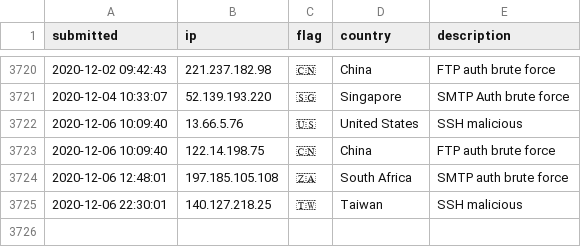
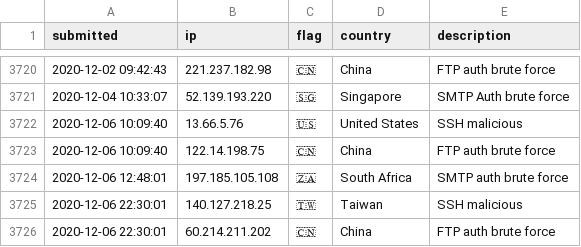
Before and after one commit to l-perrone/IoC, a CSV file: ip-blacklist.csv, drawn as a sheet; only a part is shown, gaps mark what is left out; the diff names each change by its address in the sheet, - before the commit and + after, or states it on an @@ line.

Commit message:
New IoC pushed.

```diff
--- a/ip-blacklist.csv
+++ b/ip-blacklist.csv
+row 3726: 2020-12-06 22:30:01 | 60.214.211.202 | 🇨🇳 | China | FTP auth brute force
```
